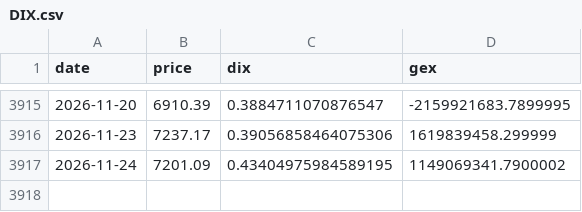
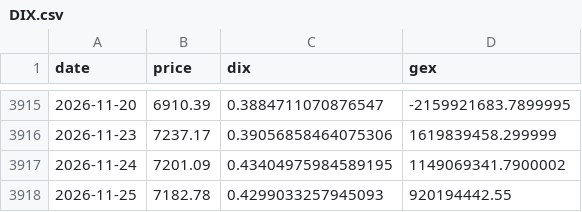
Before and after one commit to caribbel/DIX, a CSV file: DIX.csv, drawn as a sheet; only a part is shown, gaps mark what is left out; the diff names each change by its address in the sheet, - before the commit and + after, or states it on an @@ line.

```diff
--- a/DIX.csv
+++ b/DIX.csv
+row 3918: 2026-11-25 | 7182.78 | 0.4299033257945093 | 920194442.55
```
